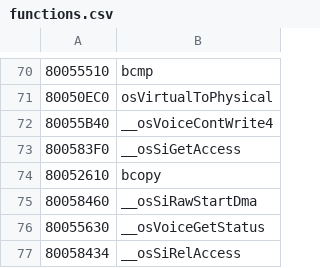
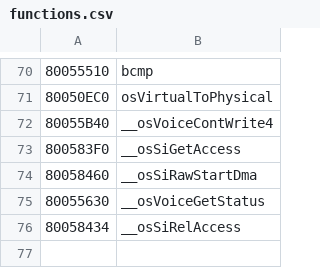
Before and after one commit to Decompollaborate/hypdisasm, a CSV file: tables/usa/functions.csv, drawn as a sheet; only a part is shown, gaps mark what is left out; the diff names each change by its address in the sheet, - before the commit and + after, or states it on an @@ line.

```diff
--- a/tables/usa/functions.csv
+++ b/tables/usa/functions.csv
-row 74: 80052610 | bcopy
```
Also changed, not shown: 3 other files.
